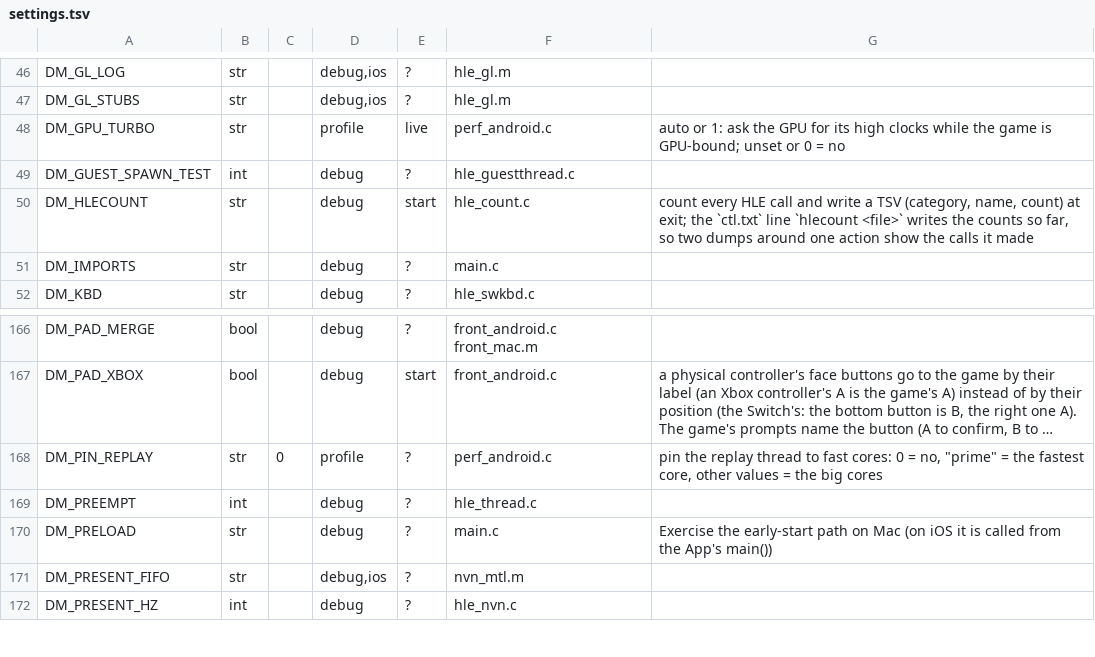
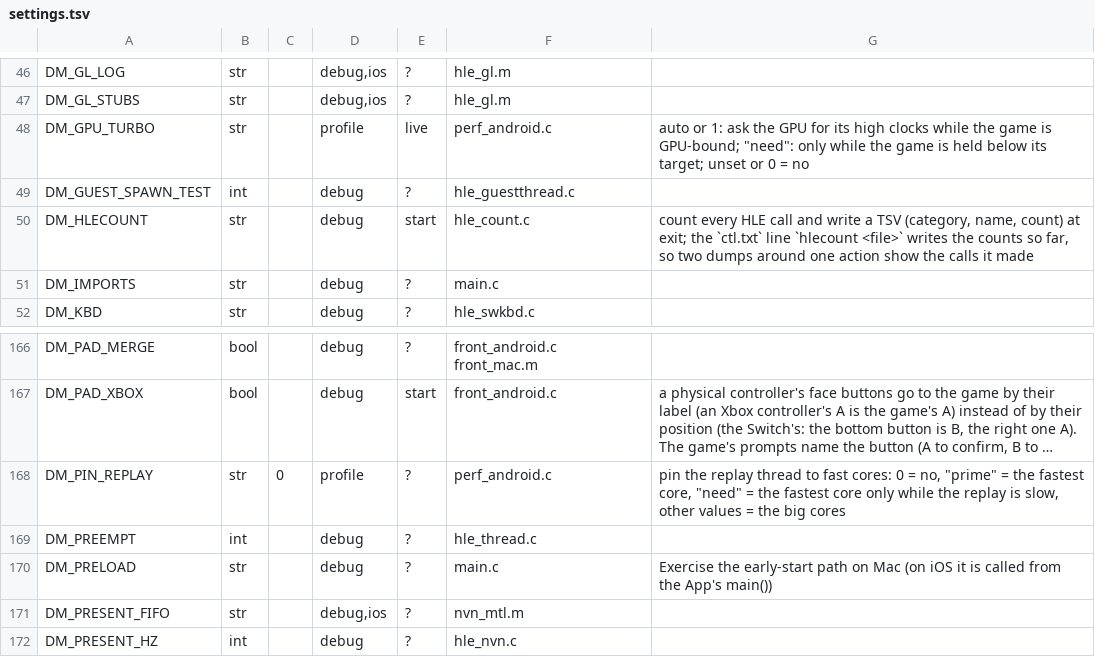
Before and after one commit to StepwiseCord804/nx2android, a TSV file: nxnative/dm/settings.tsv, drawn as a sheet; only a part is shown, gaps mark what is left out; long unchanged cells end in …; the diff names each change by its address in the sheet, - before the commit and + after, or states it on an @@ line.

```diff
--- a/nxnative/dm/settings.tsv
+++ b/nxnative/dm/settings.tsv
-G48: …is GPU-bound; unset or…
+G48: …is GPU-bound; "need": only while the game is held below its target; unset or…
-G168: …fastest core, other values…
+G168: …fastest core, "need" = the fastest core only while the replay is slow, other values…
```
Also changed, not shown: 10 other files.
